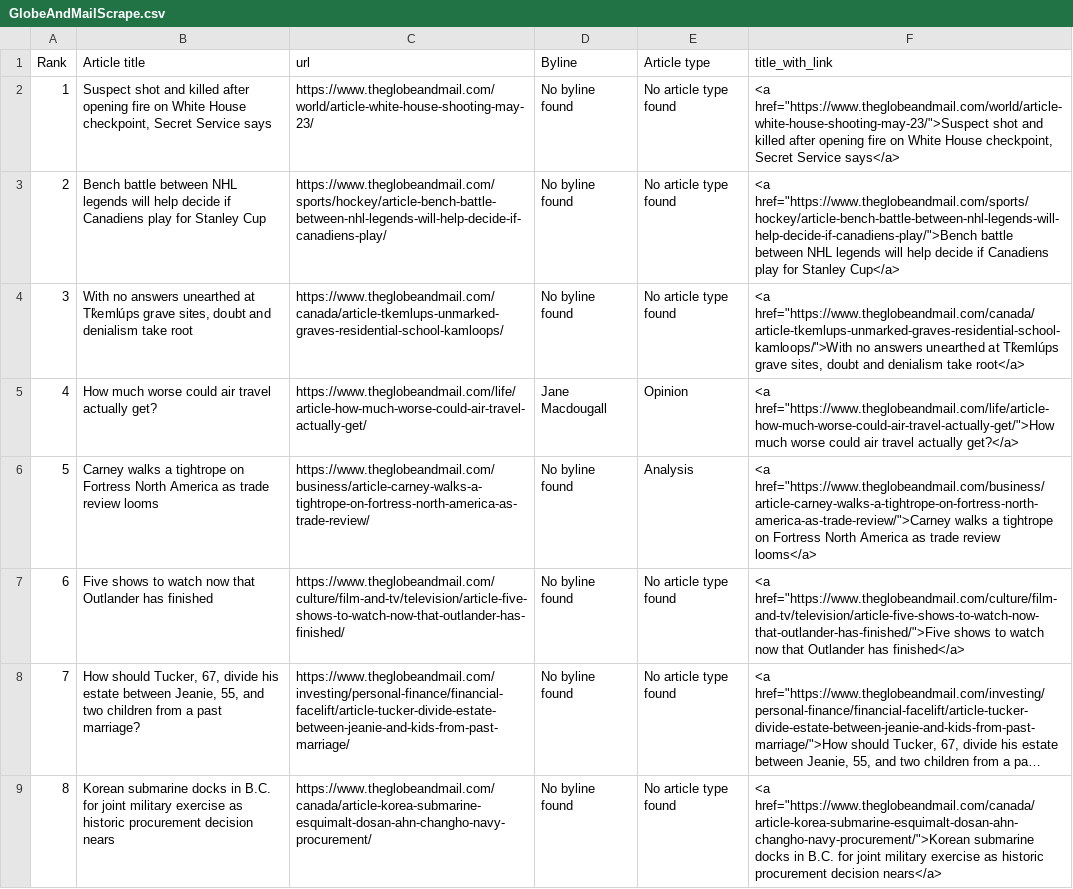
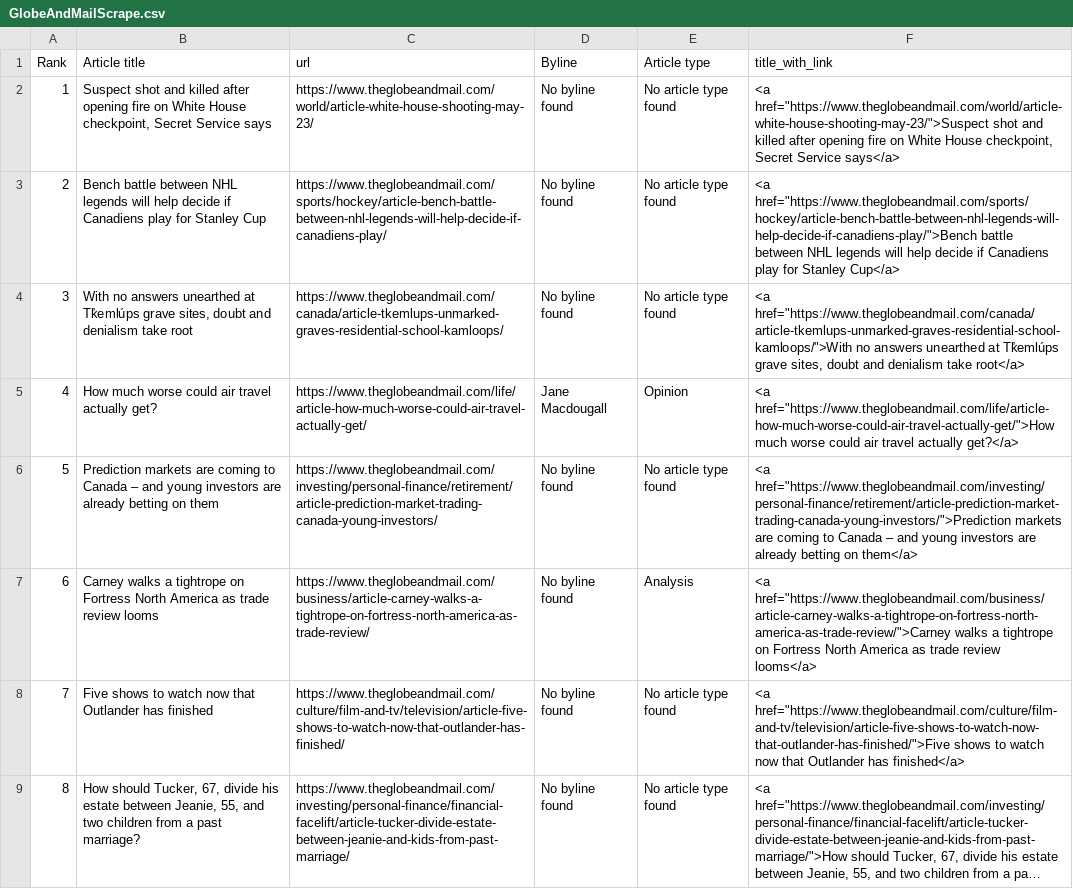
Before and after one commit to caoramckenna/canada-news-trending-stories, a CSV file: GlobeAndMailScrape.csv, drawn as a sheet; long unchanged cells end in …; removed rows and columns are numbered as before the commit, all else as after; the diff names each change by its address in the sheet, - before the commit and + after, or states it on an @@ line.

```diff
--- a/GlobeAndMailScrape.csv
+++ b/GlobeAndMailScrape.csv
+row 6: 5 | Prediction markets are coming to Canada – and young investors are already betting on them | https://www.theglobeandmail.com/investing/personal-finance/retirement/article-prediction-market-trading-canada-young-investors/ | No byline found | No article type found | <a href="https://www.theglobeandmail.com/investing/personal-finance/retirement/article-prediction-market-trading-canada-young-investors/">Prediction markets are coming to Canada – and young investors are already betting on them</a>
@@ column A (Rank) renumbered between rows 7 and 9 @@
-row 9: 8 | Korean submarine docks in B.C. for joint military exercise as historic procurement decision nears | https://www.theglobeandmail.com/canada/article-korea-submarine-esquimalt-dosan-ahn-changho-navy-procurement/ | No byline found | No article type found | <a href="https://www.theglobeandmail.com/canada/article-korea-submarine-esquimalt-dosan-ahn-changho-navy-procurement/">Korean submarine docks in B.C. for joint military exercise as historic procurement decision nears</a>
```
Also changed, not shown: NationalPostScrape.csv, 4 other files.
